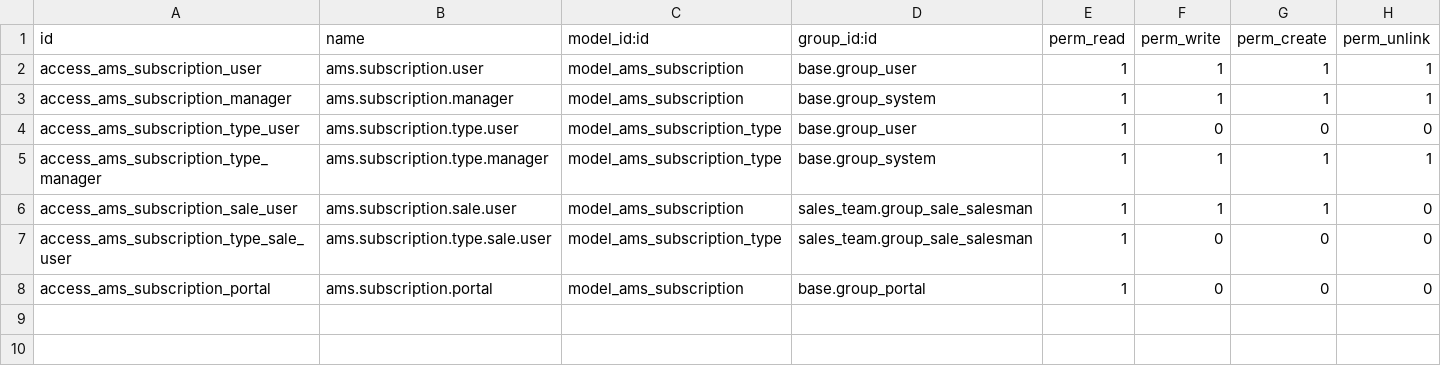
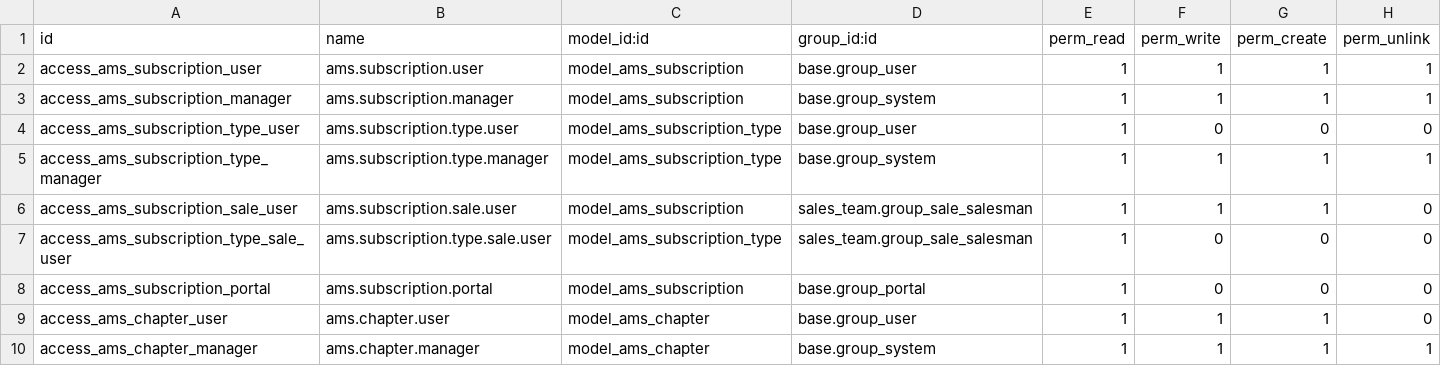
Before and after one commit to belgianspud/odoo_ams, a CSV file: custom_addons/ams_subscriptions/security/ir.model.access.csv, drawn as a sheet.

Commit message:
chapter updates

```diff
--- a/custom_addons/ams_subscriptions/security/ir.model.access.csv
+++ b/custom_addons/ams_subscriptions/security/ir.model.access.csv
@@ -8 +8,3 @@ access_ams_subscription_type_sale_user,ams.subscription.type.sale.user,model_ams
 access_ams_subscription_portal,ams.subscription.portal,model_ams_subscription,base.group_portal,1,0,0,0
+access_ams_chapter_user,ams.chapter.user,model_ams_chapter,base.group_user,1,1,1,0
+access_ams_chapter_manager,ams.chapter.manager,model_ams_chapter,base.group_system,1,1,1,1
```
Also changed, not shown: 6 other files.
